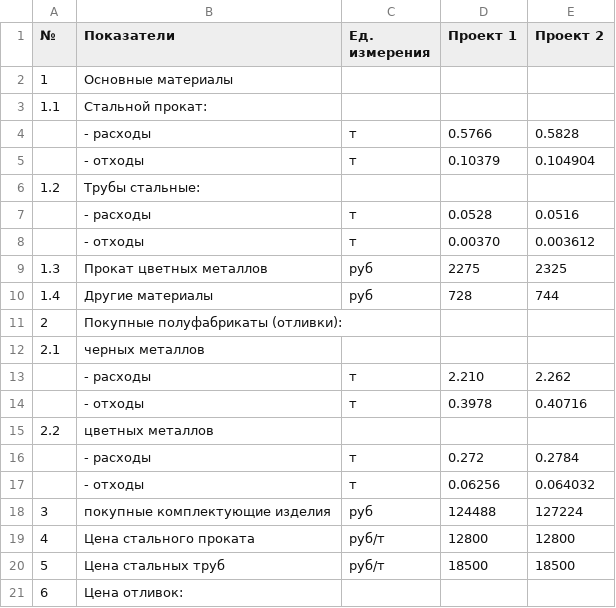
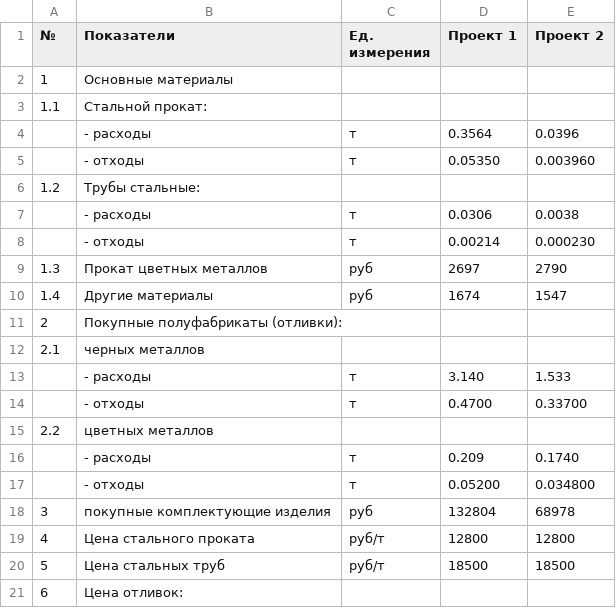
Before and after one commit to CheetoS101918/course, a CSV file: pract_part/таблица_2_3_данные_для_расчета.csv, drawn as a sheet; only a part is shown; the diff covers the shown part only.

```diff
--- a/pract_part/таблица_2_3_данные_для_расчета.csv
+++ b/pract_part/таблица_2_3_данные_для_расчета.csv
@@ -3,17 +3,17 @@
 1.1;Стальной прокат:;;;
-; - расходы;т;0.5766;0.5828
-; - отходы;т;0.10379;0.104904
+; - расходы;т;0.3564;0.0396
+; - отходы;т;0.05350;0.003960
 1.2;Трубы стальные:;;;
-; - расходы;т;0.0528;0.0516
-; - отходы;т;0.00370;0.003612
-1.3;Прокат цветных металлов;руб;2275;2325
-1.4;Другие материалы;руб;728;744
+; - расходы;т;0.0306;0.0038
+; - отходы;т;0.00214;0.000230
+1.3;Прокат цветных металлов;руб;2697;2790
+1.4;Другие материалы;руб;1674;1547
 2;Покупные полуфабрикаты (отливки):;;;
 2.1;черных металлов;;;
-; - расходы;т;2.210;2.262
-; - отходы;т;0.3978;0.40716
+; - расходы;т;3.140;1.533
+; - отходы;т;0.4700;0.33700
 2.2;цветных металлов;;;
-; - расходы;т;0.272;0.2784
-; - отходы;т;0.06256;0.064032
-3;покупные комплектующие изделия;руб;124488;127224
+; - расходы;т;0.209;0.1740
+; - отходы;т;0.05200;0.034800
+3;покупные комплектующие изделия;руб;132804;68978
 4;Цена стального проката;руб/т;12800;12800
```
Also changed, not shown: 17 edited cells elsewhere in this file, pract_part/таблица_2_4_себестоимость.csv, 12 other files.
